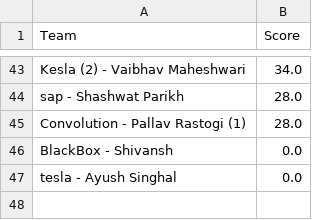
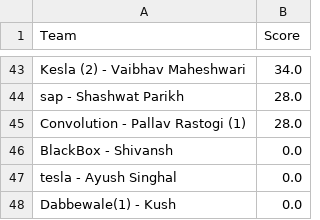
Before and after one commit to Akshat221005/dmc-leaderboard, a CSV file: leaderboard.csv, drawn as a sheet; only a part is shown, gaps mark what is left out; the diff names each change by its address in the sheet, - before the commit and + after, or states it on an @@ line.

Commit message:
auto update leaderboard

```diff
--- a/leaderboard.csv
+++ b/leaderboard.csv
+row 48: Dabbewale(1) - Kush | 0.0
```
Also changed, not shown: 1 other file.
